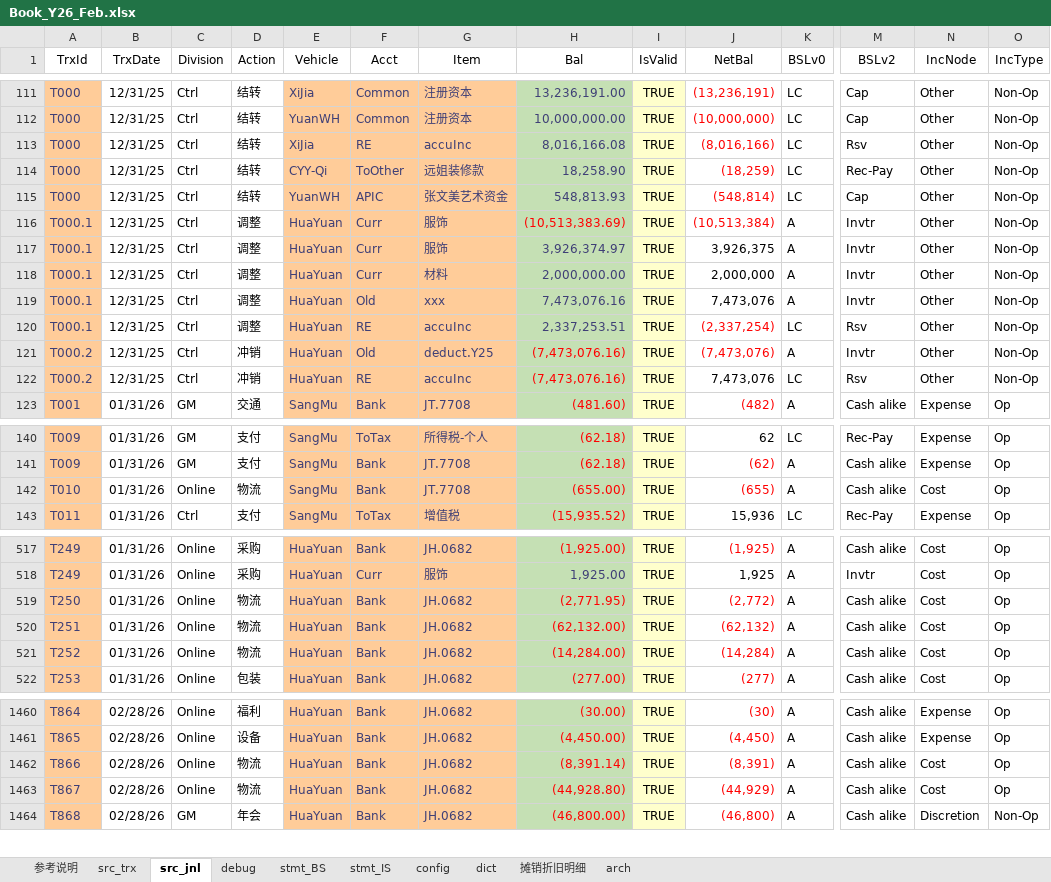
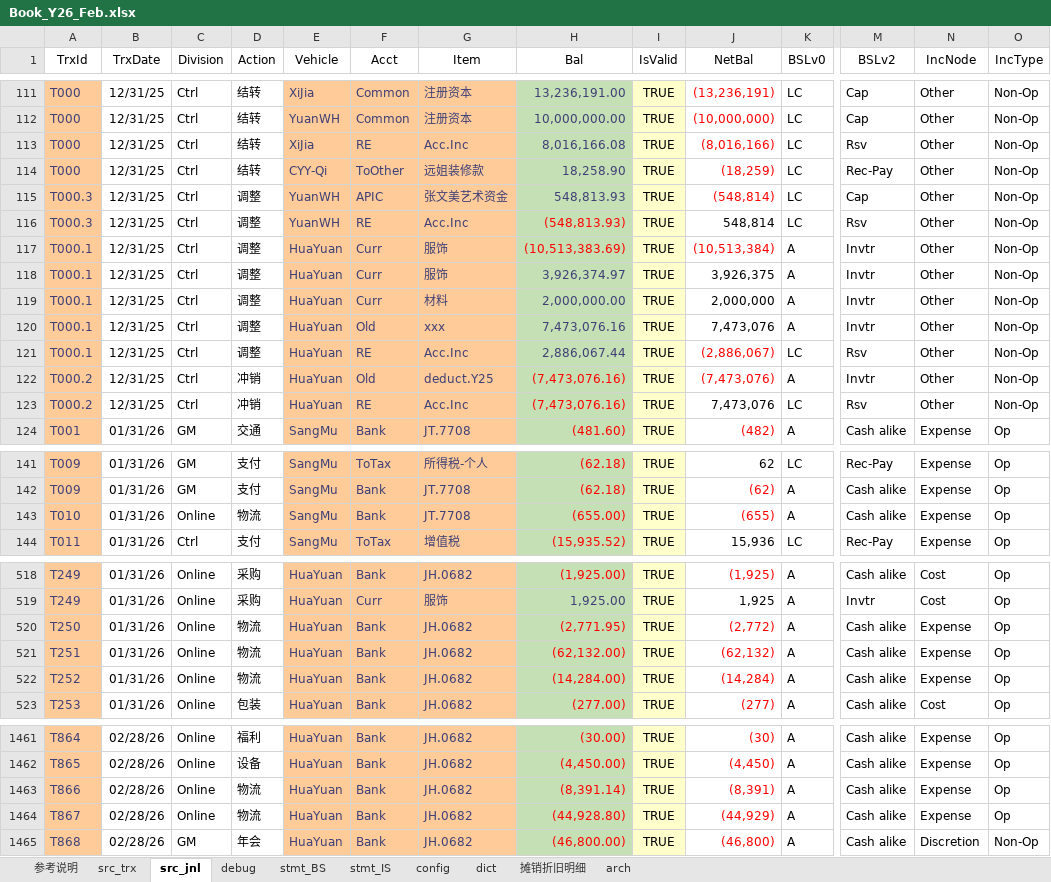
Before and after one commit to maleCharII/YuanJia, an Excel workbook: Book_Y26_Feb.xlsx, sheet src_jnl, drawn as a sheet; only a part is shown, gaps mark what is left out; values as stored, in another font and other column widths than the file's, no borders; table styles not drawn; addresses are those after the commit; rows hold the shown columns only; the diff covers the shown part only; the diff names each change by its address in the sheet, - before the commit and + after, or states it on an @@ line.

```diff
--- a/Book_Y26_Feb.xlsx (sheet src_jnl)
+++ b/Book_Y26_Feb.xlsx (sheet src_jnl)
-G113 (Item): accuInc
+G113 (Item): Acc.Inc
-A115 (TrxId): T000
+A115 (TrxId): T000.3
-D115 (Action): 结转
+D115 (Action): 调整
+row 116: T000.3 | 12/31/25 | Ctrl | 调整 | YuanWH | RE | Acc.Inc | (548,813.93) | TRUE | 548,814 | LC | Rsv | Other | Non-Op
-G121 (Item): accuInc
+G121 (Item): Acc.Inc
-H121 (Bal): 2,337,253.51
+H121 (Bal): 2,886,067.44
-J121 (NetBal): (2,337,254)
+J121 (NetBal): (2,886,067)
-G123 (Item): accuInc
+G123 (Item): Acc.Inc
-N143 (IncNode): Cost
+N143 (IncNode): Expense
-N520:N522 (IncNode): Cost
+N520:N522 (IncNode): Expense
-N1463:N1464 (IncNode): Cost
+N1463:N1464 (IncNode): Expense
```
Also changed, not shown: 16 edited cells elsewhere in this sheet, sheet debug, sheet stmt_IS, sheet src_trx, sheet stmt_BS, formulas that keep their value, charts or pictures.
